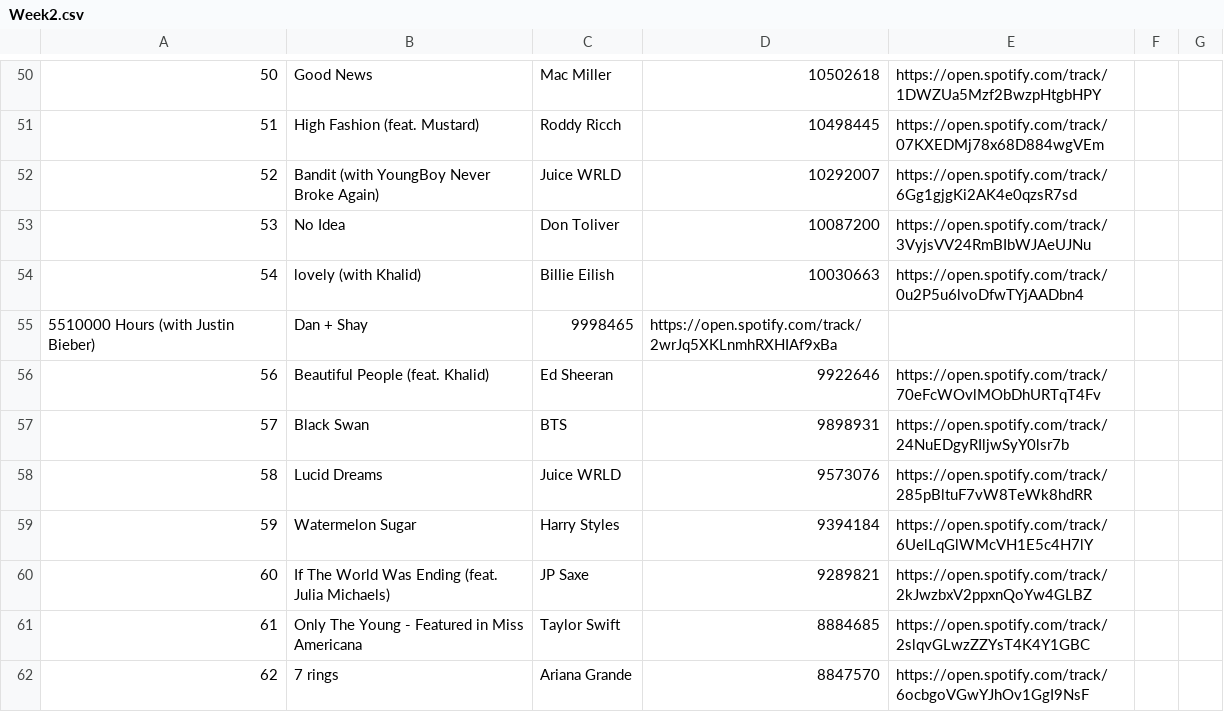
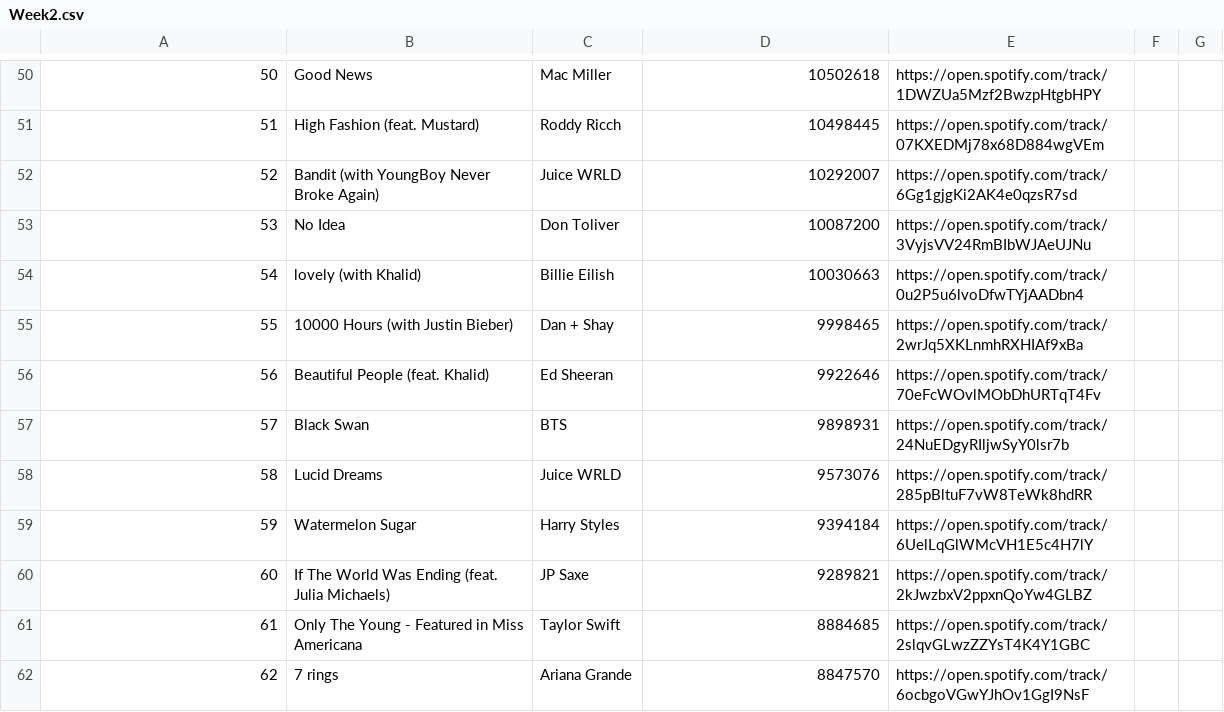
Before and after one commit to Raquel297/CISC3130HOMEWORKASSIGNMENTS, a CSV file: SpotifyFiles/Week2.csv, drawn as a sheet; only a part is shown, gaps mark what is left out; removed rows and columns are numbered as before the commit, all else as after; the diff names each change by its address in the sheet, - before the commit and + after, or states it on an @@ line.

Commit message:
Update Week2.csv

```diff
--- a/SpotifyFiles/Week2.csv
+++ b/SpotifyFiles/Week2.csv
-row 55: 5510000 Hours (with Justin Bieber) | Dan + Shay | 9998465 | https://open.spotify.com/track/2wrJq5XKLnmhRXHIAf9xBa
+row 55: 55 | 10000 Hours (with Justin Bieber) | Dan + Shay | 9998465 | https://open.spotify.com/track/2wrJq5XKLnmhRXHIAf9xBa
```
